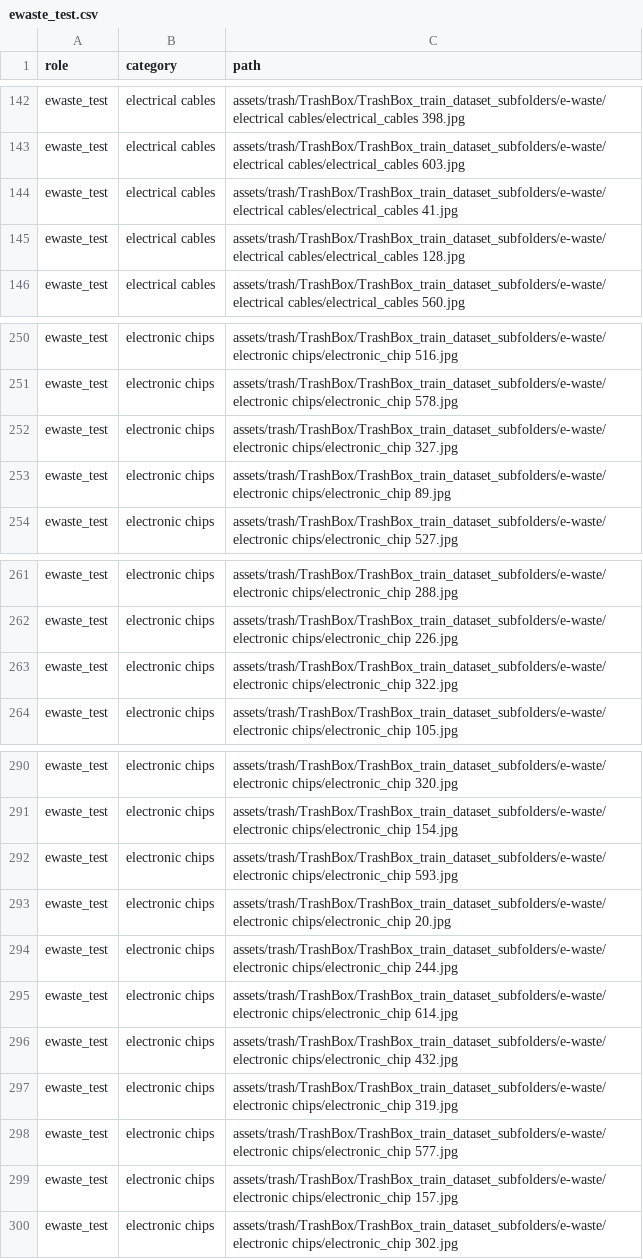
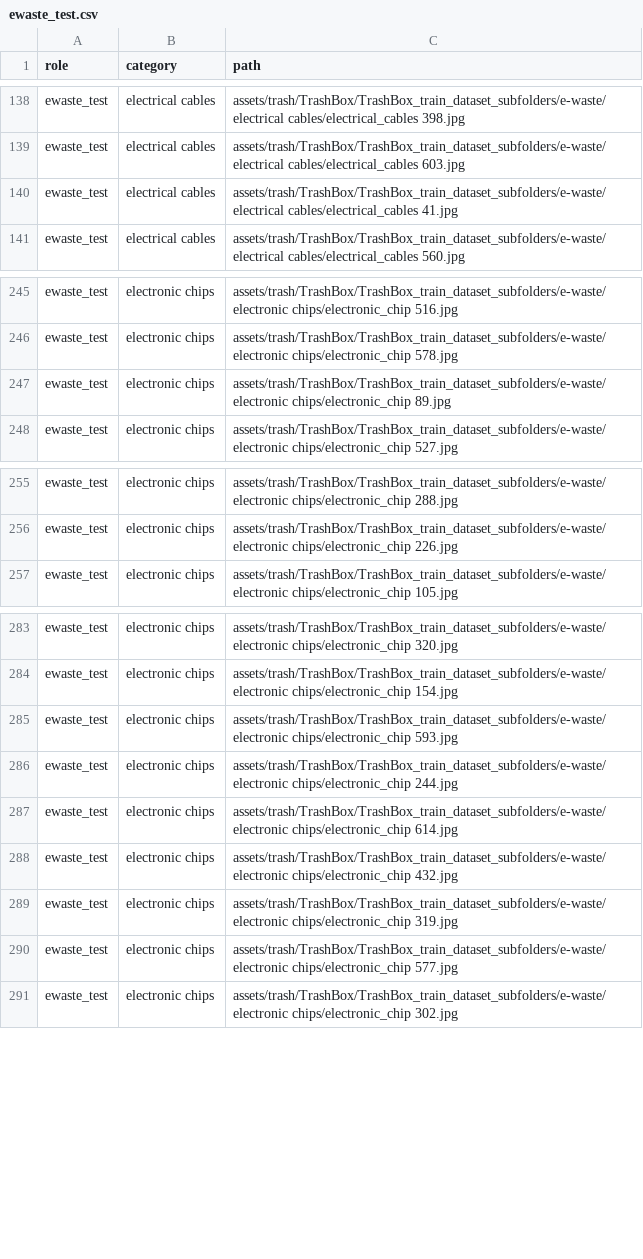
Before and after one commit to Shrey-Parekh/Ewaste, a CSV file: splits/ewaste_test.csv, drawn as a sheet; only a part is shown, gaps mark what is left out; the diff covers the shown part only.

Commit message:
Score each test photograph once
Checking within every role found that the test sets hold the same picture
more than once. TrashBox contains re-saved copies under different names: 13
of the 400 e-waste test photographs were a second copy of another, at 0 to 3
bits apart where the nearest distinct pair is 25. RealWaste has two
consecutive near-identical shots. Each copy was scored as a separate
photograph, so those pictures counted twice in the detection and
false-alarm rates.

The second copy of each is dropped after the seeded draw, so no other split
moves: the pool, backgrounds and occluders are byte-identical and the
synthetic dataset stays valid. The e-waste test set is now 387 photographs
and the organic test set 746. The evaluator's report states the ratio from
the data rather than a hard-coded 400:747.

This is not a train/test leak, and touches evaluation only.

```diff
--- a/splits/ewaste_test.csv
+++ b/splits/ewaste_test.csv
@@ -144,3 +140,2 @@ ewaste_test,electrical cables,assets/trash/TrashBox/TrashBox_train_dataset_subfo
 ewaste_test,electrical cables,assets/trash/TrashBox/TrashBox_train_dataset_subfolders/e-waste/electrical cables/electrical_cables 41.jpg
-ewaste_test,electrical cables,assets/trash/TrashBox/TrashBox_train_dataset_subfolders/e-waste/electrical cables/electrical_cables 128.jpg
 ewaste_test,electrical cables,assets/trash/TrashBox/TrashBox_train_dataset_subfolders/e-waste/electrical cables/electrical_cables 560.jpg
@@ -251,3 +246,2 @@ ewaste_test,electronic chips,assets/trash/TrashBox/TrashBox_train_dataset_subfol
 ewaste_test,electronic chips,assets/trash/TrashBox/TrashBox_train_dataset_subfolders/e-waste/electronic chips/electronic_chip 578.jpg
-ewaste_test,electronic chips,assets/trash/TrashBox/TrashBox_train_dataset_subfolders/e-waste/electronic chips/electronic_chip 327.jpg
 ewaste_test,electronic chips,assets/trash/TrashBox/TrashBox_train_dataset_subfolders/e-waste/electronic chips/electronic_chip 89.jpg
@@ -262,3 +256,2 @@ ewaste_test,electronic chips,assets/trash/TrashBox/TrashBox_train_dataset_subfol
 ewaste_test,electronic chips,assets/trash/TrashBox/TrashBox_train_dataset_subfolders/e-waste/electronic chips/electronic_chip 226.jpg
-ewaste_test,electronic chips,assets/trash/TrashBox/TrashBox_train_dataset_subfolders/e-waste/electronic chips/electronic_chip 322.jpg
 ewaste_test,electronic chips,assets/trash/TrashBox/TrashBox_train_dataset_subfolders/e-waste/electronic chips/electronic_chip 105.jpg
@@ -292,3 +285,2 @@ ewaste_test,electronic chips,assets/trash/TrashBox/TrashBox_train_dataset_subfol
 ewaste_test,electronic chips,assets/trash/TrashBox/TrashBox_train_dataset_subfolders/e-waste/electronic chips/electronic_chip 593.jpg
-ewaste_test,electronic chips,assets/trash/TrashBox/TrashBox_train_dataset_subfolders/e-waste/electronic chips/electronic_chip 20.jpg
 ewaste_test,electronic chips,assets/trash/TrashBox/TrashBox_train_dataset_subfolders/e-waste/electronic chips/electronic_chip 244.jpg
@@ -298,3 +290,2 @@ ewaste_test,electronic chips,assets/trash/TrashBox/TrashBox_train_dataset_subfol
 ewaste_test,electronic chips,assets/trash/TrashBox/TrashBox_train_dataset_subfolders/e-waste/electronic chips/electronic_chip 577.jpg
-ewaste_test,electronic chips,assets/trash/TrashBox/TrashBox_train_dataset_subfolders/e-waste/electronic chips/electronic_chip 157.jpg
 ewaste_test,electronic chips,assets/trash/TrashBox/TrashBox_train_dataset_subfolders/e-waste/electronic chips/electronic_chip 302.jpg
```
Also changed, not shown: 8 removed rows elsewhere in this file, splits/organic_test.csv, 3 other files.
